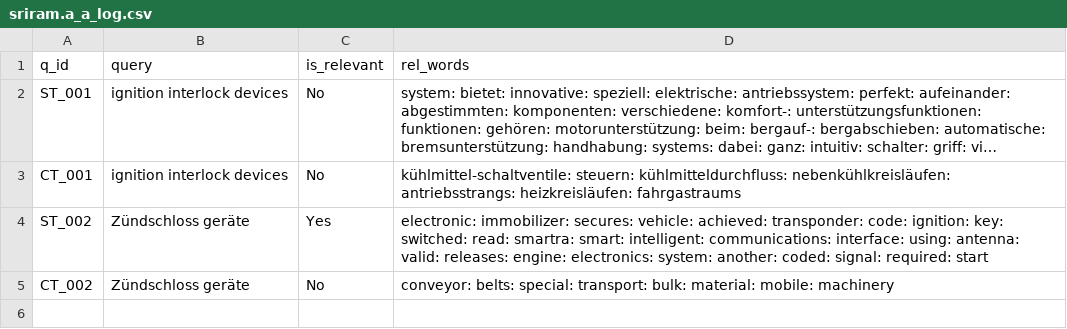
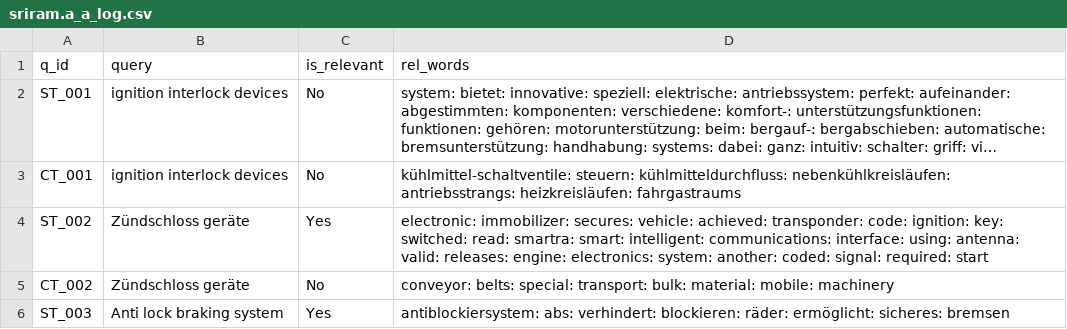
Before and after one commit to vijusudhi/cltr_web_app, a CSV file: logs/sriram.a_a_log.csv, drawn as a sheet; long unchanged cells end in …; the diff names each change by its address in the sheet, - before the commit and + after, or states it on an @@ line.

Commit message:
User sriram.a updating via PyGithub

```diff
--- a/logs/sriram.a_a_log.csv
+++ b/logs/sriram.a_a_log.csv
+row 6: ST_003 | Anti lock braking system | Yes | antiblockiersystem: abs: verhindert: blockieren: räder: ermöglicht: sicheres: bremsen
```
